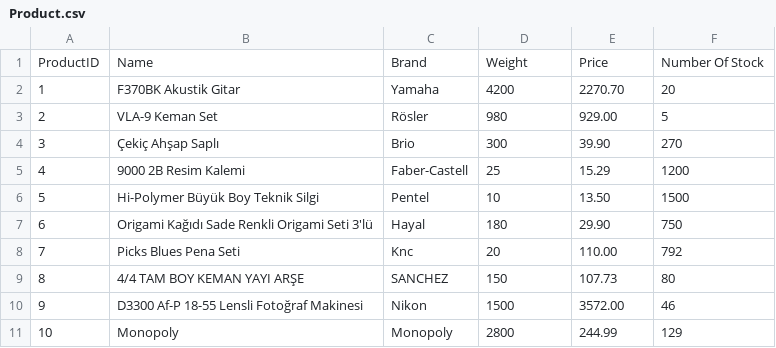
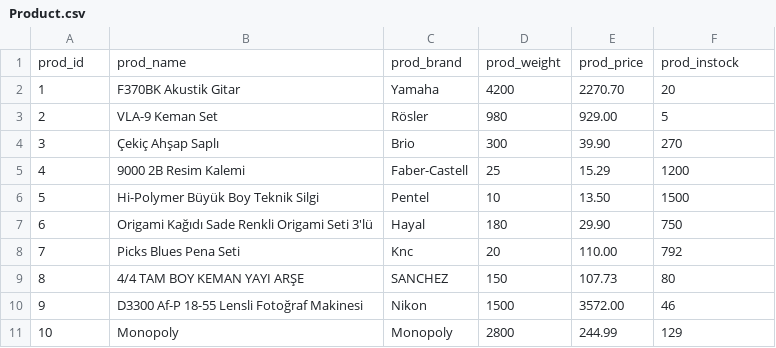
Before and after one commit to boraserel/BIL372Project, a CSV file: Product.csv, drawn as a sheet; removed rows and columns are numbered as before the commit, all else as after; the diff names each change by its address in the sheet, - before the commit and + after, or states it on an @@ line.

```diff
--- a/Product.csv
+++ b/Product.csv
-row 1: ProductID | Name | Brand | Weight | Price | Number Of Stock
+row 1: prod_id | prod_name | prod_brand | prod_weight | prod_price | prod_instock
```
Also changed, not shown: Course.csv, Customer.csv, 10 other files.
